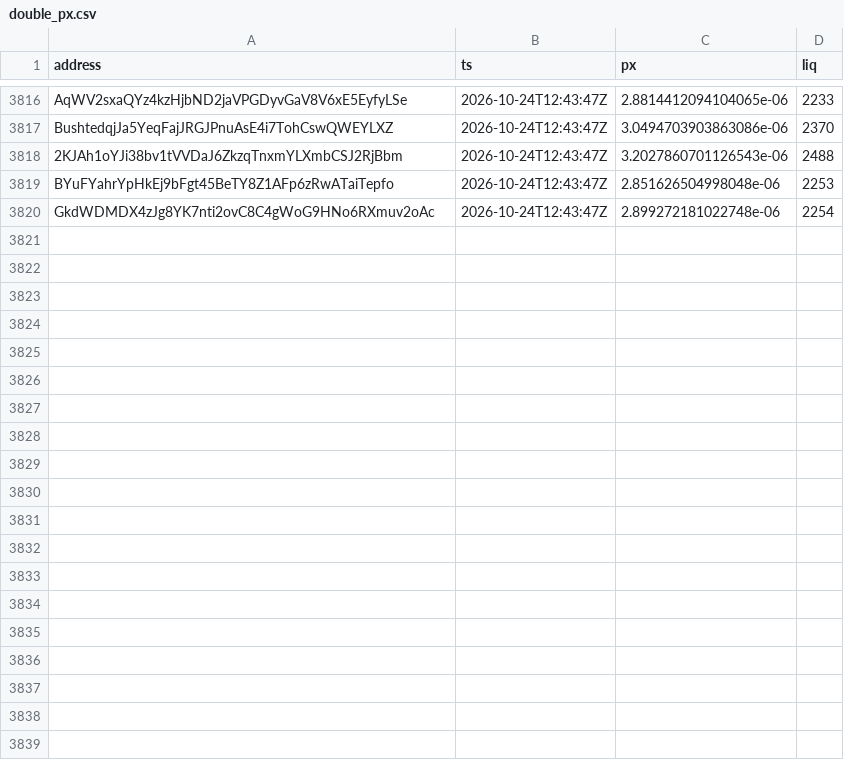
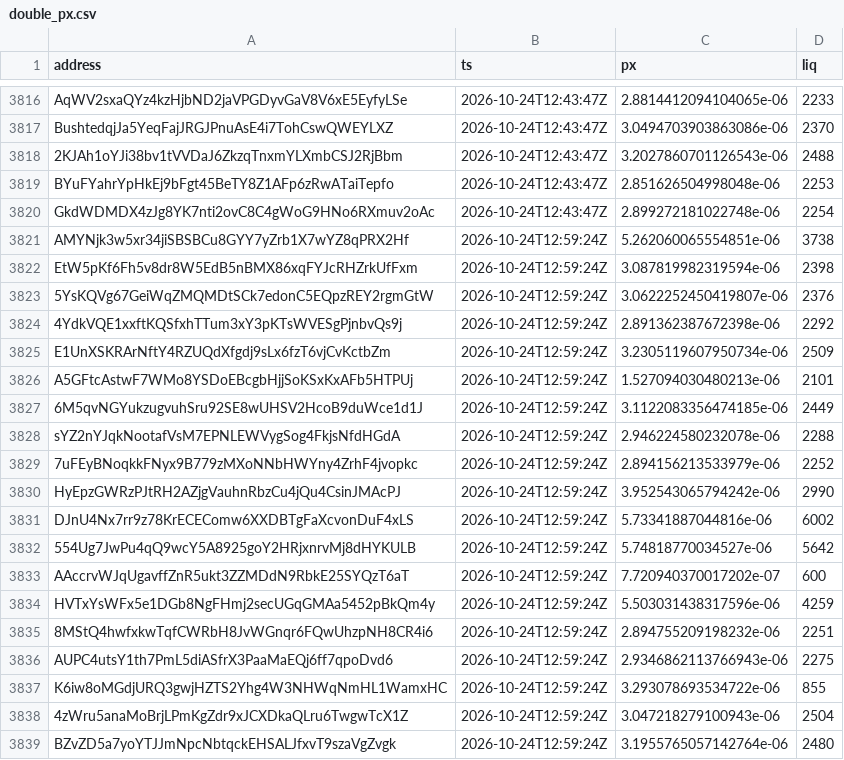
Before and after one commit to westphal03/meme-scanner, a CSV file: data/double_px.csv, drawn as a sheet; only a part is shown, gaps mark what is left out; the diff names each change by its address in the sheet, - before the commit and + after, or states it on an @@ line.

```diff
--- a/data/double_px.csv
+++ b/data/double_px.csv
+row 3821: AMYNjk3w5xr34jiSBSBCu8GYY7yZrb1X7wYZ8qPRX2Hf | 2026-10-24T12:59:24Z | 5.262060065554851e-06 | 3738
+row 3822: EtW5pKf6Fh5v8dr8W5EdB5nBMX86xqFYJcRHZrkUfFxm | 2026-10-24T12:59:24Z | 3.087819982319594e-06 | 2398
+row 3823: 5YsKQVg67GeiWqZMQMDtSCk7edonC5EQpzREY2rgmGtW | 2026-10-24T12:59:24Z | 3.0622252450419807e-06 | 2376
+row 3824: 4YdkVQE1xxftKQSfxhTTum3xY3pKTsWVESgPjnbvQs9j | 2026-10-24T12:59:24Z | 2.891362387672398e-06 | 2292
+row 3825: E1UnXSKRArNftY4RZUQdXfgdj9sLx6fzT6vjCvKctbZm | 2026-10-24T12:59:24Z | 3.2305119607950734e-06 | 2509
+row 3826: A5GFtcAstwF7WMo8YSDoEBcgbHjjSoKSxKxAFb5HTPUj | 2026-10-24T12:59:24Z | 1.527094030480213e-06 | 2101
+row 3827: 6M5qvNGYukzugvuhSru92SE8wUHSV2HcoB9duWce1d1J | 2026-10-24T12:59:24Z | 3.1122083356474185e-06 | 2449
+row 3828: sYZ2nYJqkNootafVsM7EPNLEWVygSog4FkjsNfdHGdA | 2026-10-24T12:59:24Z | 2.946224580232078e-06 | 2288
+row 3829: 7uFEyBNoqkkFNyx9B779zMXoNNbHWYny4ZrhF4jvopkc | 2026-10-24T12:59:24Z | 2.894156213533979e-06 | 2252
+row 3830: HyEpzGWRzPJtRH2AZjgVauhnRbzCu4jQu4CsinJMAcPJ | 2026-10-24T12:59:24Z | 3.952543065794242e-06 | 2990
+row 3831: DJnU4Nx7rr9z78KrECEComw6XXDBTgFaXcvonDuF4xLS | 2026-10-24T12:59:24Z | 5.73341887044816e-06 | 6002
+row 3832: 554Ug7JwPu4qQ9wcY5A8925goY2HRjxnrvMj8dHYKULB | 2026-10-24T12:59:24Z | 5.74818770034527e-06 | 5642
+row 3833: AAccrvWJqUgavffZnR5ukt3ZZMDdN9RbkE25SYQzT6aT | 2026-10-24T12:59:24Z | 7.720940370017202e-07 | 600
+row 3834: HVTxYsWFx5e1DGb8NgFHmj2secUGqGMAa5452pBkQm4y | 2026-10-24T12:59:24Z | 5.503031438317596e-06 | 4259
+row 3835: 8MStQ4hwfxkwTqfCWRbH8JvWGnqr6FQwUhzpNH8CR4i6 | 2026-10-24T12:59:24Z | 2.894755209198232e-06 | 2251
+row 3836: AUPC4utsY1th7PmL5diASfrX3PaaMaEQj6ff7qpoDvd6 | 2026-10-24T12:59:24Z | 2.9346862113766943e-06 | 2275
+row 3837: K6iw8oMGdjURQ3gwjHZTS2Yhg4W3NHWqNmHL1WamxHC | 2026-10-24T12:59:24Z | 3.293078693534722e-06 | 855
+row 3838: 4zWru5anaMoBrjLPmKgZdr9xJCXDkaQLru6TwgwTcX1Z | 2026-10-24T12:59:24Z | 3.047218279100943e-06 | 2504
+row 3839: BZvZD5a7yoYTJJmNpcNbtqckEHSALJfxvT9szaVgZvgk | 2026-10-24T12:59:24Z | 3.1955765057142764e-06 | 2480
```
Also changed, not shown: data/double_book.csv, data/enrich.csv, 4 other files.
